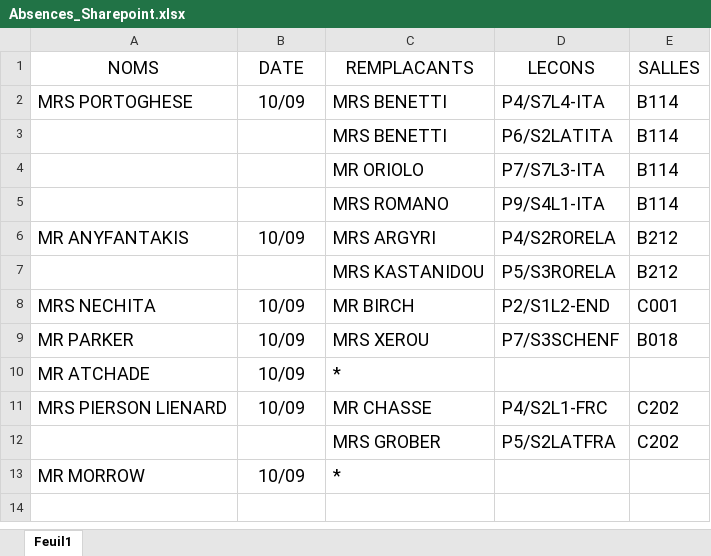
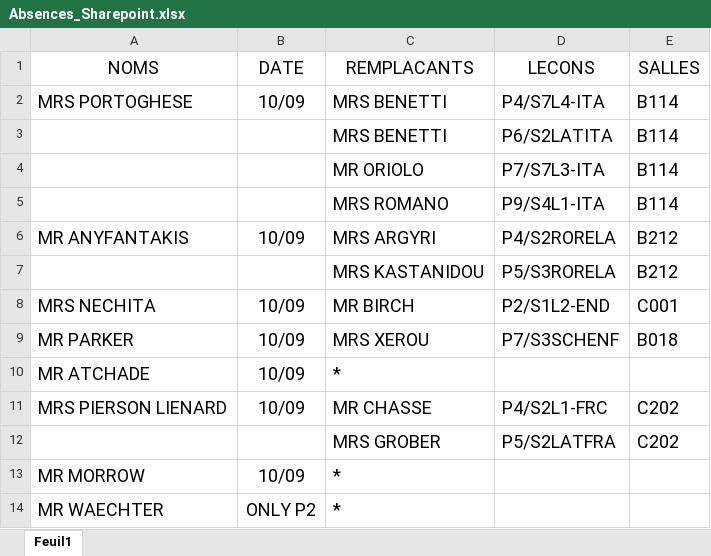
Before and after one commit to MAM-ICT-ADMIN/absences-sec, an Excel workbook: Absences_Sharepoint.xlsx, sheet Feuil1, drawn as a sheet; values as stored, in another font and other column widths than the file's, no borders; the diff names each change by its address in the sheet, - before the commit and + after, or states it on an @@ line.

Commit message:
MAJ absences 2026-09-10 09:15

```diff
--- a/Absences_Sharepoint.xlsx (sheet Feuil1)
+++ b/Absences_Sharepoint.xlsx (sheet Feuil1)
+row 14: MR WAECHTER | ONLY P2 | *
```
